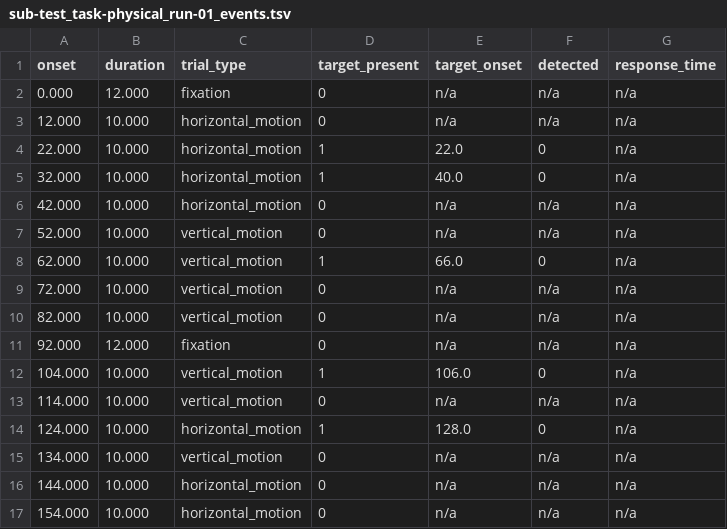
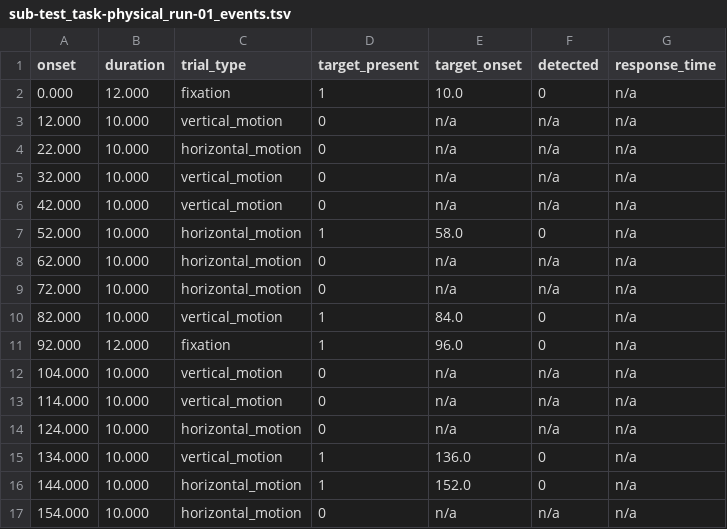
Before and after one commit to WENTAOSI/Quartet7Ttesting, a TSV file: BIDS_events/sub-test/func/sub-test_task-physical_run-01_events.tsv, drawn as a sheet; only a part is shown; the diff covers the shown part only.

```diff
--- a/BIDS_events/sub-test/func/sub-test_task-physical_run-01_events.tsv
+++ b/BIDS_events/sub-test/func/sub-test_task-physical_run-01_events.tsv
@@ -1,17 +1,17 @@
 onset	duration	trial_type	target_present	target_onset	detected	response_time
-0.000	12.000	fixation	0	n/a	n/a	n/a
-12.000	10.000	horizontal_motion	0	n/a	n/a	n/a
-22.000	10.000	horizontal_motion	1	22.0	0	n/a
-32.000	10.000	horizontal_motion	1	40.0	0	n/a
-42.000	10.000	horizontal_motion	0	n/a	n/a	n/a
-52.000	10.000	vertical_motion	0	n/a	n/a	n/a
-62.000	10.000	vertical_motion	1	66.0	0	n/a
-72.000	10.000	vertical_motion	0	n/a	n/a	n/a
-82.000	10.000	vertical_motion	0	n/a	n/a	n/a
-92.000	12.000	fixation	0	n/a	n/a	n/a
-104.000	10.000	vertical_motion	1	106.0	0	n/a
+0.000	12.000	fixation	1	10.0	0	n/a
+12.000	10.000	vertical_motion	0	n/a	n/a	n/a
+22.000	10.000	horizontal_motion	0	n/a	n/a	n/a
+32.000	10.000	vertical_motion	0	n/a	n/a	n/a
+42.000	10.000	vertical_motion	0	n/a	n/a	n/a
+52.000	10.000	horizontal_motion	1	58.0	0	n/a
+62.000	10.000	horizontal_motion	0	n/a	n/a	n/a
+72.000	10.000	horizontal_motion	0	n/a	n/a	n/a
+82.000	10.000	vertical_motion	1	84.0	0	n/a
+92.000	12.000	fixation	1	96.0	0	n/a
+104.000	10.000	vertical_motion	0	n/a	n/a	n/a
 114.000	10.000	vertical_motion	0	n/a	n/a	n/a
-124.000	10.000	horizontal_motion	1	128.0	0	n/a
-134.000	10.000	vertical_motion	0	n/a	n/a	n/a
-144.000	10.000	horizontal_motion	0	n/a	n/a	n/a
+124.000	10.000	horizontal_motion	0	n/a	n/a	n/a
+134.000	10.000	vertical_motion	1	136.0	0	n/a
+144.000	10.000	horizontal_motion	1	152.0	0	n/a
 154.000	10.000	horizontal_motion	0	n/a	n/a	n/a
```
Also changed, not shown: 23 edited cells elsewhere in this file, sub-test_SubjData/Phy_MotQuart/Protocols/sub-test_phy_protocol.csv, 7 other files.
